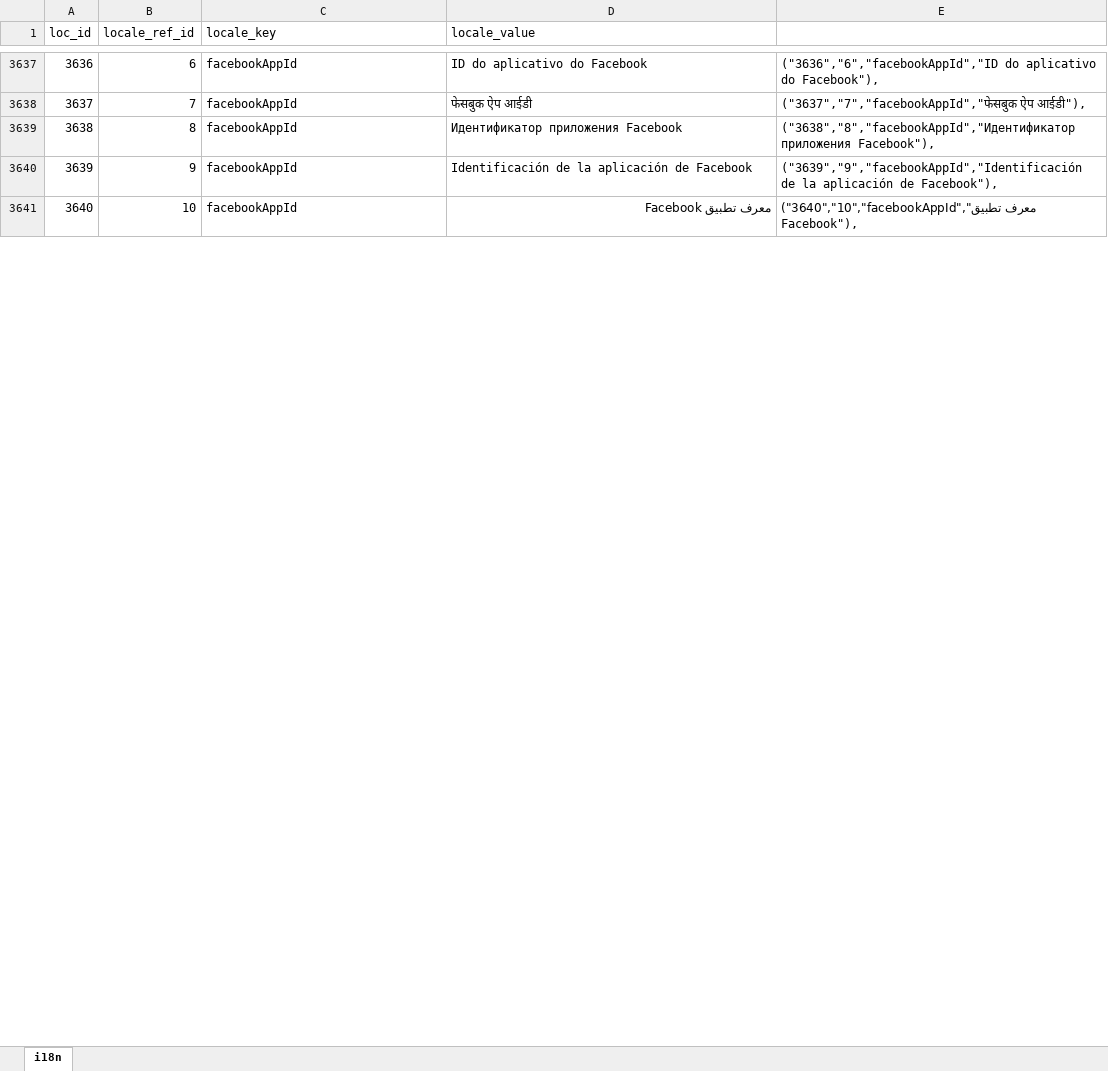
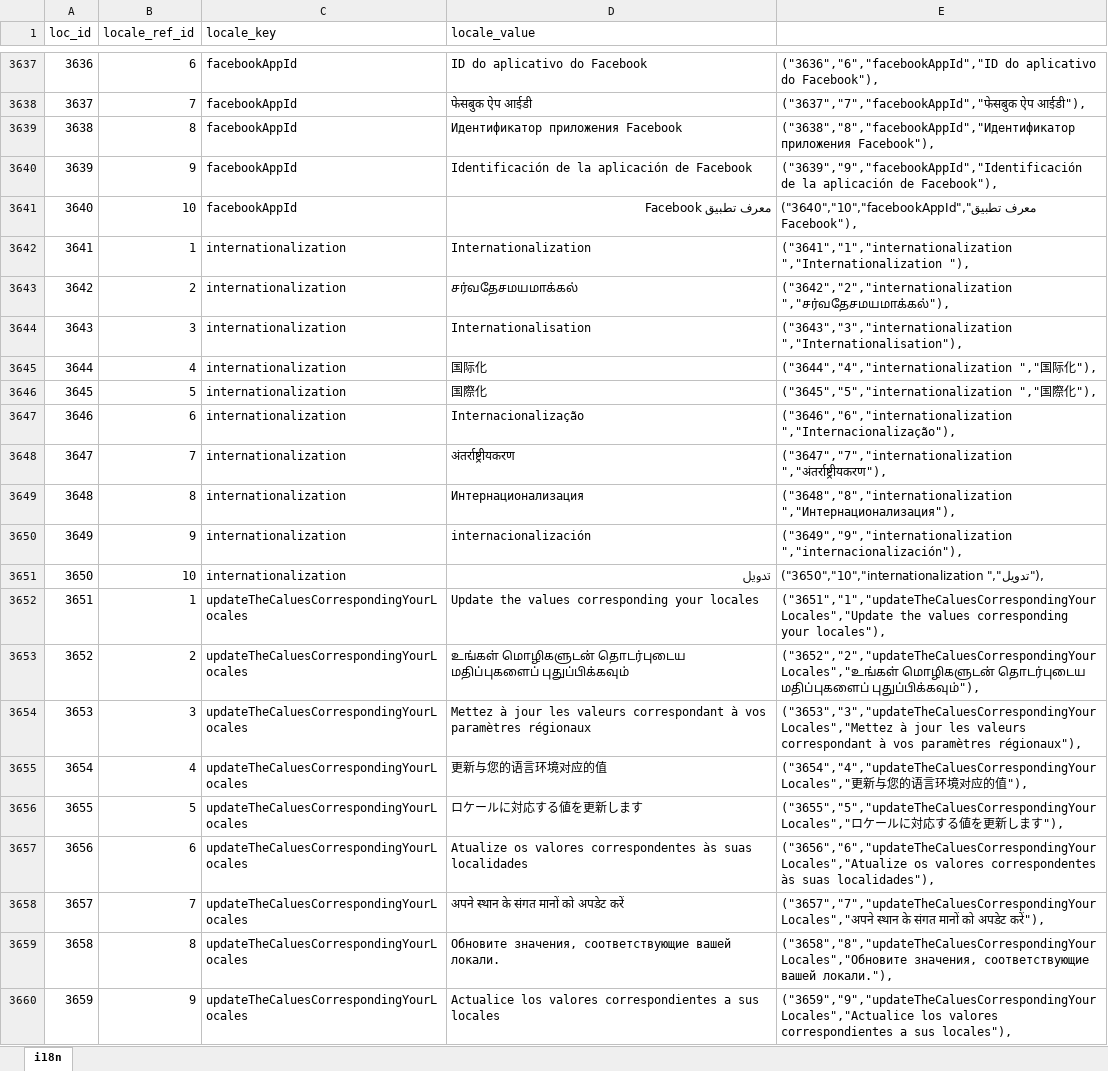
Before and after one commit to bharani-palani/ledgerely, an Excel workbook: i18n.xlsx, sheet i18n, drawn as a sheet; only a part is shown, gaps mark what is left out; values as stored, in another font and other column widths than the file's, no borders; the diff covers the shown part only; the diff names each change by its address in the sheet, - before the commit and + after, or states it on an @@ line.

```diff
--- a/i18n.xlsx (sheet i18n)
+++ b/i18n.xlsx (sheet i18n)
+row 3642: 3641 | 1 | internationalization | Internationalization | ("3641","1","internationalization ","Internationalization "),
+row 3643: 3642 | 2 | internationalization | சர்வதேசமயமாக்கல் | ("3642","2","internationalization ","சர்வதேசமயமாக்கல்"),
+row 3644: 3643 | 3 | internationalization | Internationalisation | ("3643","3","internationalization ","Internationalisation"),
+row 3645: 3644 | 4 | internationalization | 国际化 | ("3644","4","internationalization ","国际化"),
+row 3646: 3645 | 5 | internationalization | 国際化 | ("3645","5","internationalization ","国際化"),
+row 3647: 3646 | 6 | internationalization | Internacionalização | ("3646","6","internationalization ","Internacionalização"),
+row 3648: 3647 | 7 | internationalization | अंतर्राष्ट्रीयकरण | ("3647","7","internationalization ","अंतर्राष्ट्रीयकरण"),
+row 3649: 3648 | 8 | internationalization | Интернационализация | ("3648","8","internationalization ","Интернационализация"),
+row 3650: 3649 | 9 | internationalization | internacionalización | ("3649","9","internationalization ","internacionalización"),
+row 3651: 3650 | 10 | internationalization | تدويل | ("3650","10","internationalization ","تدويل"),
+row 3652: 3651 | 1 | updateTheCaluesCorrespondingYourLocales | Update the values corresponding your locales | ("3651","1","updateTheCaluesCorrespondingYourLocales","Update the values corresponding your locales"),
+row 3653: 3652 | 2 | updateTheCaluesCorrespondingYourLocales | உங்கள் மொழிகளுடன் தொடர்புடைய மதிப்புகளைப் புதுப்பிக்கவும் | ("3652","2","updateTheCaluesCorrespondingYourLocales","உங்கள் மொழிகளுடன் தொடர்புடைய மதிப்புகளைப் புதுப்பிக்கவும்"),
+row 3654: 3653 | 3 | updateTheCaluesCorrespondingYourLocales | Mettez à jour les valeurs correspondant à vos paramètres régionaux | ("3653","3","updateTheCaluesCorrespondingYourLocales","Mettez à jour les valeurs correspondant à vos paramètres régionaux"),
+row 3655: 3654 | 4 | updateTheCaluesCorrespondingYourLocales | 更新与您的语言环境对应的值 | ("3654","4","updateTheCaluesCorrespondingYourLocales","更新与您的语言环境对应的值"),
+row 3656: 3655 | 5 | updateTheCaluesCorrespondingYourLocales | ロケールに対応する値を更新します | ("3655","5","updateTheCaluesCorrespondingYourLocales","ロケールに対応する値を更新します"),
+row 3657: 3656 | 6 | updateTheCaluesCorrespondingYourLocales | Atualize os valores correspondentes às suas localidades | ("3656","6","updateTheCaluesCorrespondingYourLocales","Atualize os valores correspondentes às suas localidades"),
+row 3658: 3657 | 7 | updateTheCaluesCorrespondingYourLocales | अपने स्थान के संगत मानों को अपडेट करें | ("3657","7","updateTheCaluesCorrespondingYourLocales","अपने स्थान के संगत मानों को अपडेट करें"),
+row 3659: 3658 | 8 | updateTheCaluesCorrespondingYourLocales | Обновите значения, соответствующие вашей локали. | ("3658","8","updateTheCaluesCorrespondingYourLocales","Обновите значения, соответствующие вашей локали."),
+row 3660: 3659 | 9 | updateTheCaluesCorrespondingYourLocales | Actualice los valores correspondientes a sus locales | ("3659","9","updateTheCaluesCorrespondingYourLocales","Actualice los valores correspondientes a sus locales"),
```
Also changed, not shown: 81 added rows and cell formats elsewhere in this sheet, 32 other files.
